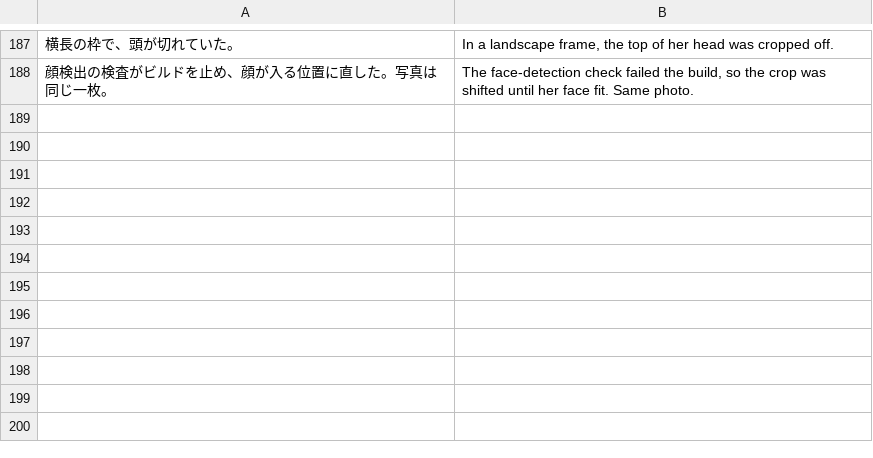
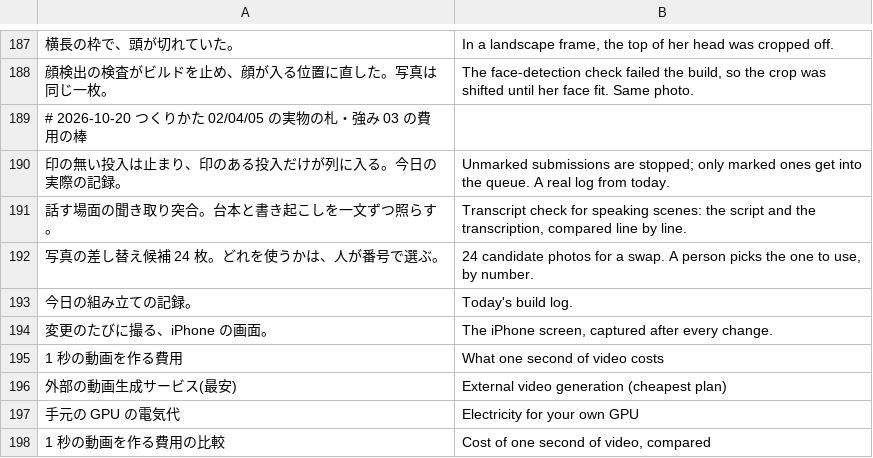
Before and after one commit to ethanjapan/mv-studio-site, a TSV file: data/i18n_en/07_engineering_753.tsv, drawn as a sheet; only a part is shown, gaps mark what is left out; the diff names each change by its address in the sheet, - before the commit and + after, or states it on an @@ line.

```diff
--- a/data/i18n_en/07_engineering_753.tsv
+++ b/data/i18n_en/07_engineering_753.tsv
+row 189: # 2026-10-20 つくりかた 02/04/05 の実物の札・強み 03 の費用の棒
+row 190: 印の無い投入は止まり、印のある投入だけが列に入る。今日の実際の記録。 | Unmarked submissions are stopped; only marked ones get into the queue. A real log from today.
+row 191: 話す場面の聞き取り突合。台本と書き起こしを一文ずつ照らす。 | Transcript check for speaking scenes: the script and the transcription, compared line by line.
+row 192: 写真の差し替え候補 24 枚。どれを使うかは、人が番号で選ぶ。 | 24 candidate photos for a swap. A person picks the one to use, by number.
+row 193: 今日の組み立ての記録。 | Today's build log.
+row 194: 変更のたびに撮る、iPhone の画面。 | The iPhone screen, captured after every change.
+row 195: 1 秒の動画を作る費用 | What one second of video costs
+row 196: 外部の動画生成サービス(最安) | External video generation (cheapest plan)
+row 197: 手元の GPU の電気代 | Electricity for your own GPU
+row 198: 1 秒の動画を作る費用の比較 | Cost of one second of video, compared
```
Also changed, not shown: 25 other files.
